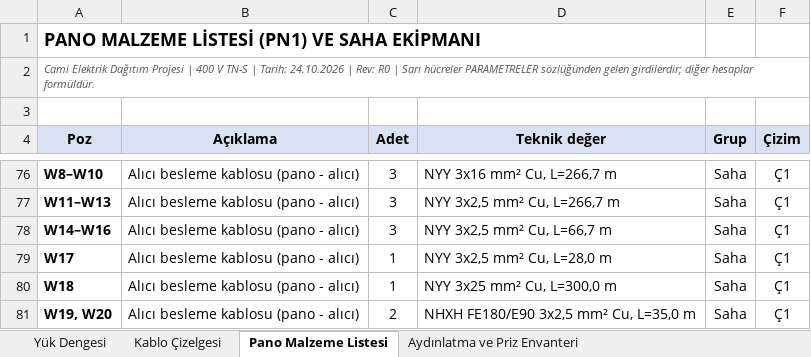
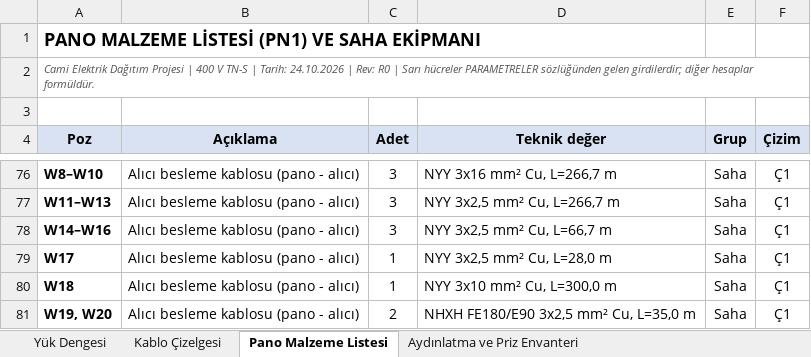
Before and after one commit to Nobatgeldi/MD_ElectricSchema, an Excel workbook: cikti/04_hesap_tablolari.xlsx, sheet Pano Malzeme Listesi, drawn as a sheet; only a part is shown, gaps mark what is left out; values as stored, in another font and other column widths than the file's, no borders; the diff names each change by its address in the sheet, - before the commit and + after, or states it on an @@ line.

```diff
--- a/cikti/04_hesap_tablolari.xlsx (sheet Pano Malzeme Listesi)
+++ b/cikti/04_hesap_tablolari.xlsx (sheet Pano Malzeme Listesi)
-D80 (Teknik değer): NYY 3x25 mm² Cu, L=300,0 m
+D80 (Teknik değer): NYY 3x10 mm² Cu, L=300,0 m
```
Also changed, not shown: sheet Kablo Çizelgesi, 7 other files.
